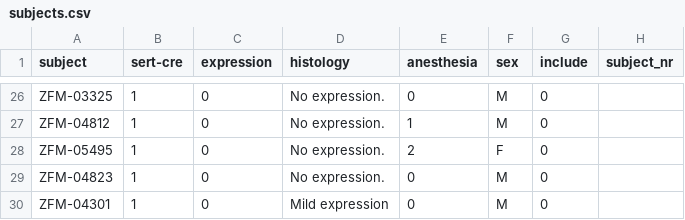
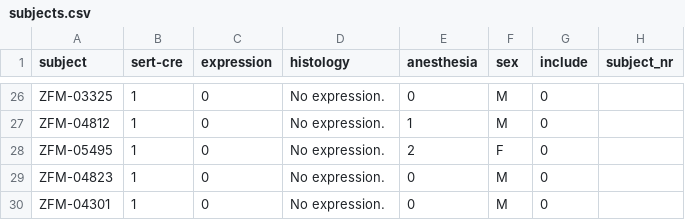
Before and after one commit to guidomeijer/SerotoninStimulation, a CSV file: subjects.csv, drawn as a sheet; only a part is shown, gaps mark what is left out.

```diff
--- a/subjects.csv
+++ b/subjects.csv
@@ -29,2 +29,2 @@ ZFM-05495;1;0;No expression.;2;F;0;
 ZFM-04823;1;0;No expression.;0;M;0;
-ZFM-04301;1;0;Mild expression;0;M;0;
+ZFM-04301;1;0;No expression.;0;M;0;
```
Also changed, not shown: Data/expression_levels.csv, 12 other files.
